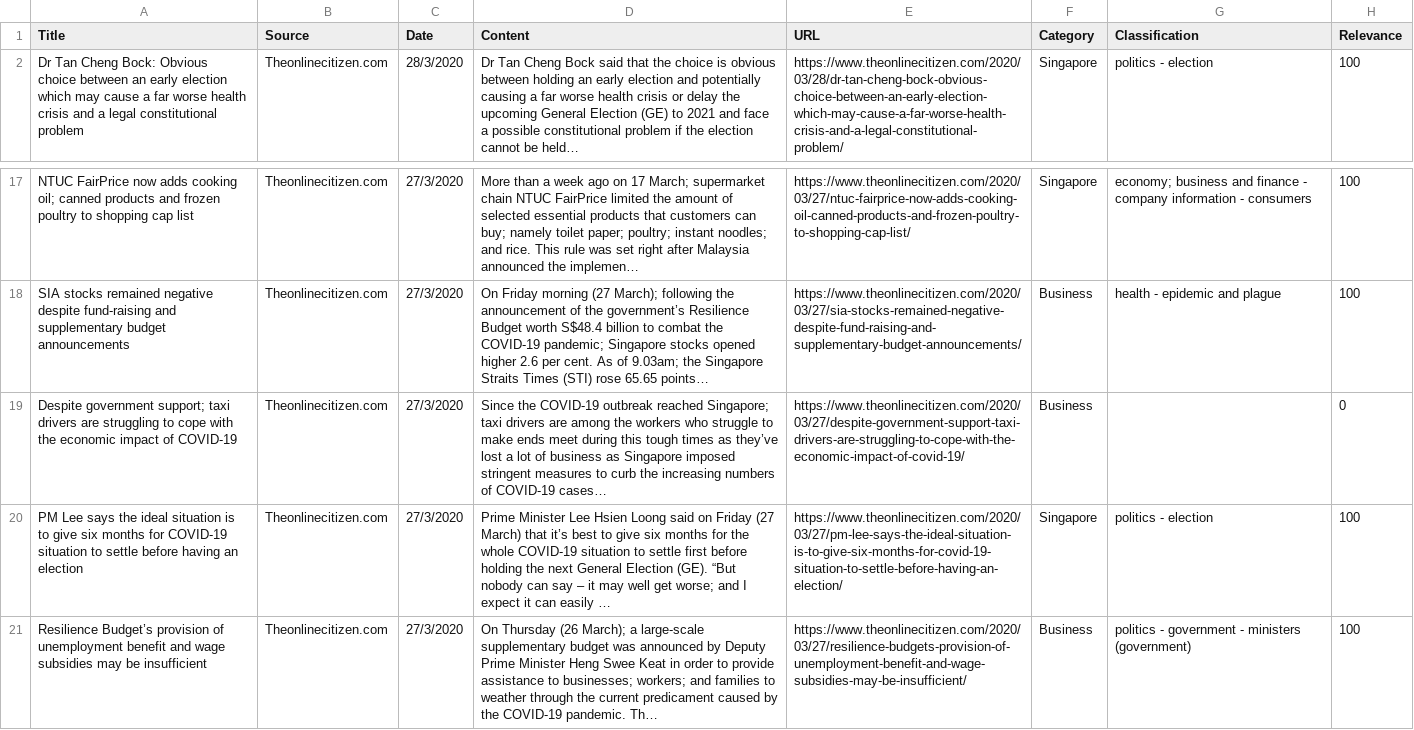
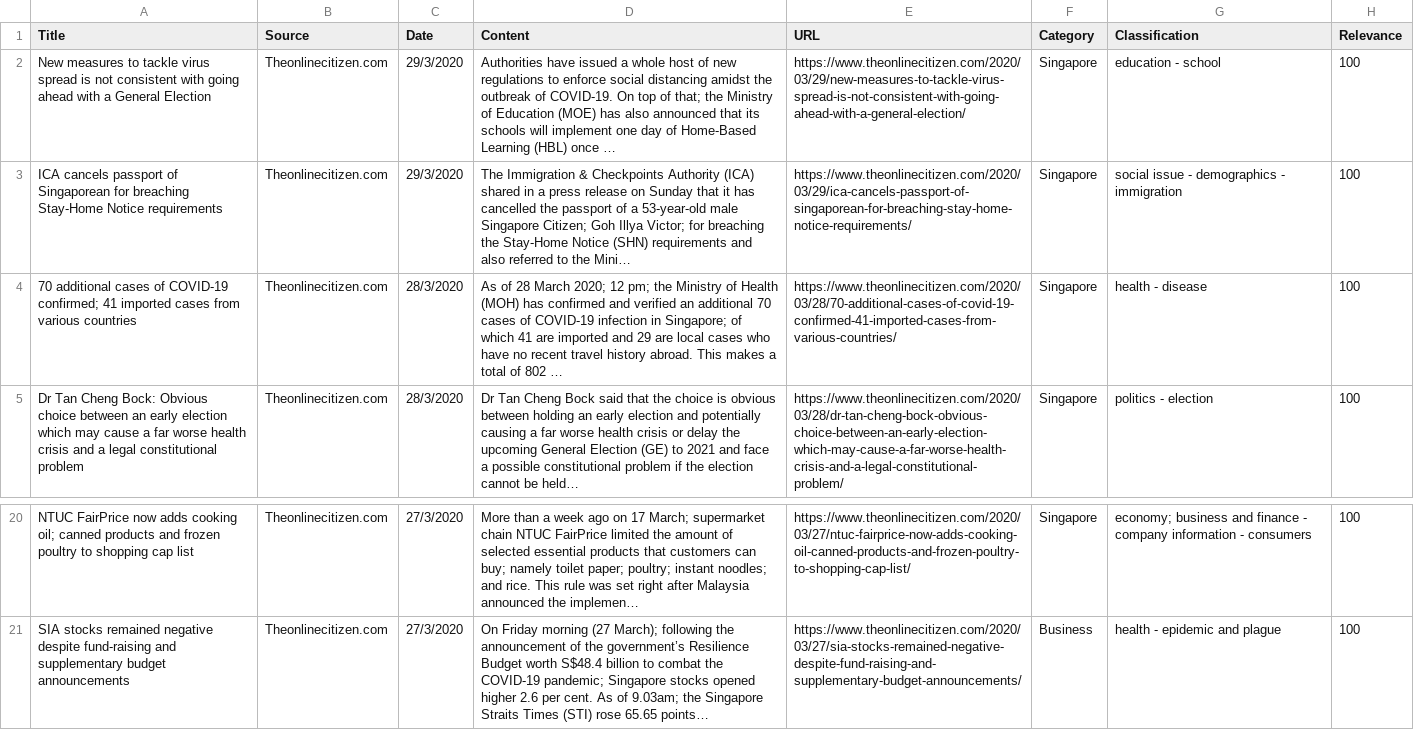
Before and after one commit to CodingRookie97/ICT1009CppTeam15, a CSV file: TOC_Analyzed.csv, drawn as a sheet; only a part is shown, gaps mark what is left out; removed rows and columns are numbered as before the commit, all else as after; the diff names each change by its address in the sheet, - before the commit and + after, or states it on an @@ line.

```diff
--- a/TOC_Analyzed.csv
+++ b/TOC_Analyzed.csv
+row 2: New measures to tackle virus spread is not consistent with going ahead with a General Election | Theonlinecitizen.com | 29/3/2020 | Authorities have issued a whole host of new regulations to enforce social distancing amidst the outbreak of COVID-19. On top of that; the Ministry of Education (MOE) has also announced that its schools will implement one day of Home-Based Learning (HBL) once … | https://www.theonlinecitizen.com/2020/03/29/new-measures-to-tackle-virus-spread-is-not-consistent-with-going-ahead-with-a-general-election/ | Singapore | education - school | 100
+row 3: ICA cancels passport of Singaporean for breaching Stay-Home Notice requirements | Theonlinecitizen.com | 29/3/2020 | The Immigration & Checkpoints Authority (ICA) shared in a press release on Sunday that it has cancelled the passport of a 53-year-old male Singapore Citizen; Goh Illya Victor; for breaching the Stay-Home Notice (SHN) requirements and also referred to the Mini… | https://www.theonlinecitizen.com/2020/03/29/ica-cancels-passport-of-singaporean-for-breaching-stay-home-notice-requirements/ | Singapore | social issue - demographics - immigration | 100
+row 4: 70 additional cases of COVID-19 confirmed; 41 imported cases from various countries | Theonlinecitizen.com | 28/3/2020 | As of 28 March 2020; 12 pm; the Ministry of Health (MOH) has confirmed and verified an additional 70 cases of COVID-19 infection in Singapore; of which 41 are imported and 29 are local cases who have no recent travel history abroad. This makes a total of 802 … | https://www.theonlinecitizen.com/2020/03/28/70-additional-cases-of-covid-19-confirmed-41-imported-cases-from-various-countries/ | Singapore | health - disease | 100
-row 19: Despite government support; taxi drivers are struggling to cope with the economic impact of COVID-19 | Theonlinecitizen.com | 27/3/2020 | Since the COVID-19 outbreak reached Singapore; taxi drivers are among the workers who struggle to make ends meet during this tough times as they’ve lost a lot of business as Singapore imposed stringent measures to curb the increasing numbers of COVID-19 cases… | https://www.theonlinecitizen.com/2020/03/27/despite-government-support-taxi-drivers-are-struggling-to-cope-with-the-economic-impact-of-covid-19/ | Business |  | 0
-row 20: PM Lee says the ideal situation is to give six months for COVID-19 situation to settle before having an election | Theonlinecitizen.com | 27/3/2020 | Prime Minister Lee Hsien Loong said on Friday (27 March) that it’s best to give six months for the whole COVID-19 situation to settle first before holding the next General Election (GE). “But nobody can say – it may well get worse; and I expect it can easily … | https://www.theonlinecitizen.com/2020/03/27/pm-lee-says-the-ideal-situation-is-to-give-six-months-for-covid-19-situation-to-settle-before-having-an-election/ | Singapore | politics - election | 100
-row 21: Resilience Budget’s provision of unemployment benefit and wage subsidies may be insufficient | Theonlinecitizen.com | 27/3/2020 | On Thursday (26 March); a large-scale supplementary budget was announced by Deputy Prime Minister Heng Swee Keat in order to provide assistance to businesses; workers; and families to weather through the current predicament caused by the COVID-19 pandemic. Th… | https://www.theonlinecitizen.com/2020/03/27/resilience-budgets-provision-of-unemployment-benefit-and-wage-subsidies-may-be-insufficient/ | Business | politics - government - ministers (government) | 100
```
Also changed, not shown: TOC.csv.
